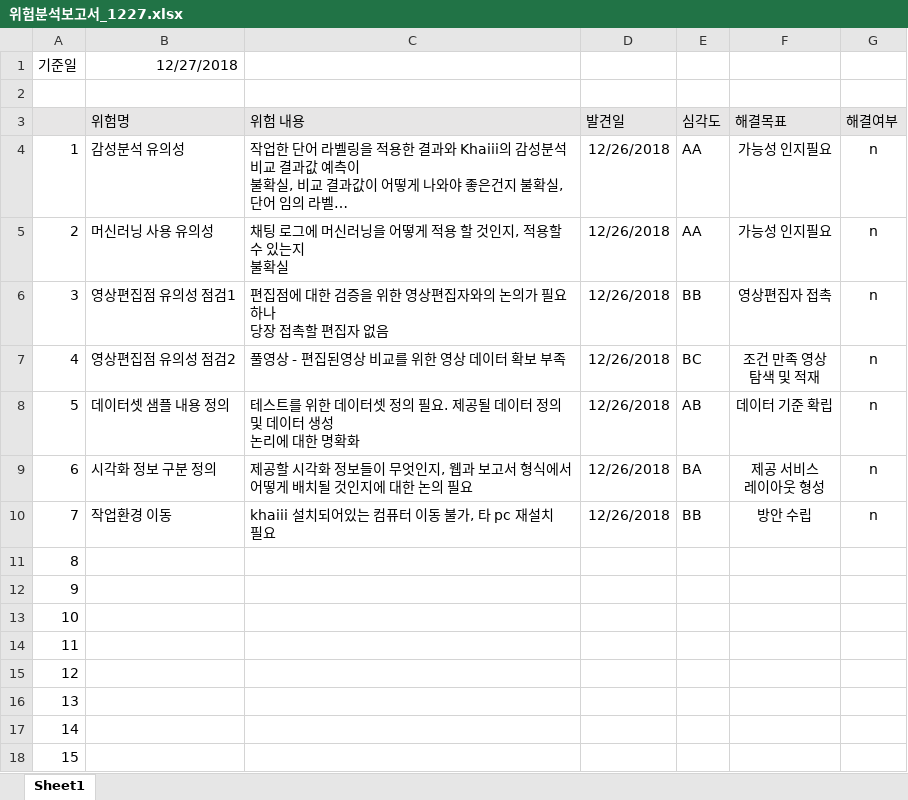
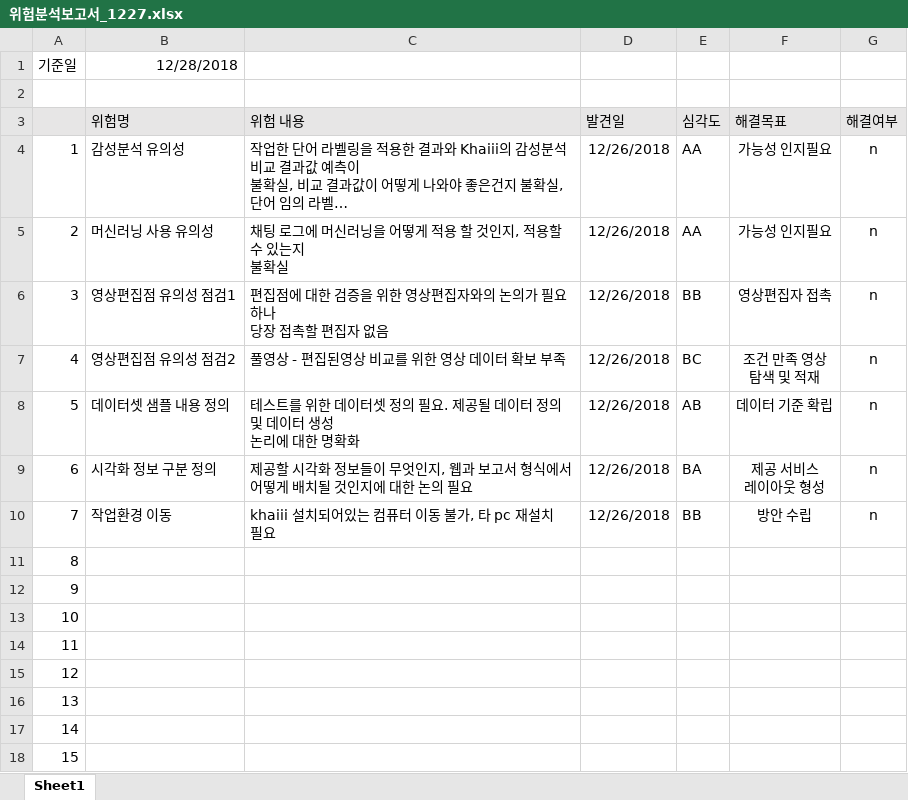
Before and after one commit to chanuuuuu/OnAD_project, an Excel workbook: docs/0_위험분석보고서/위험분석보고서_1227.xlsx, sheet Sheet1, drawn as a sheet; long unchanged cells end in …; values as stored, in another font and other column widths than the file's, no borders; the diff names each change by its address in the sheet, - before the commit and + after, or states it on an @@ line.

Commit message:
위험분석보고서 재커밋

```diff
--- a/docs/0_위험분석보고서/위험분석보고서_1227.xlsx (sheet Sheet1)
+++ b/docs/0_위험분석보고서/위험분석보고서_1227.xlsx (sheet Sheet1)
-B1 (위험명): 12/27/2018
+B1 (위험명): 12/28/2018
```
